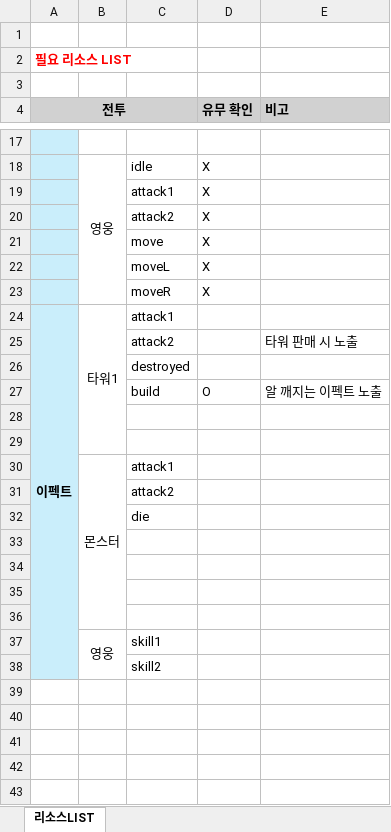
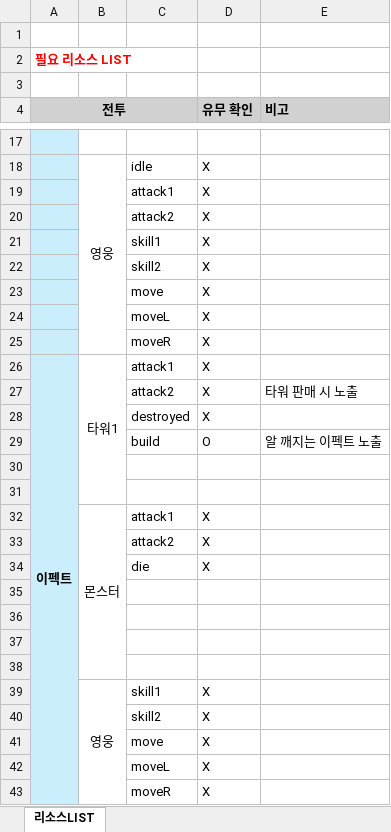
Before and after one commit to EpicRocket/SProjectDesign, an Excel workbook: Design/전투 기획서/리소스_LIST_0713.xlsx, sheet 리소스LIST, drawn as a sheet; only a part is shown, gaps mark what is left out; values as stored, in another font and other column widths than the file's, no borders; addresses are those after the commit; the diff names each change by its address in the sheet, - before the commit and + after, or states it on an @@ line.

Commit message:
#modify
리소스 list 일부 수정 작성
#add
영웅 전투기획서 작성 중

```diff
--- a/Design/전투 기획서/리소스_LIST_0713.xlsx (sheet 리소스LIST)
+++ b/Design/전투 기획서/리소스_LIST_0713.xlsx (sheet 리소스LIST)
+row 21:  |  | skill1 | X
+row 22:  |  | skill2 | X
-D26:D28 (유무 확인): (empty)
+D26:D28 (유무 확인): X
-D32:D34 (유무 확인): (empty)
+D32:D34 (유무 확인): X
-D39:D40 (유무 확인): (empty)
+D39:D40 (유무 확인): X
+row 41:  |  | move | X
+row 42:  |  | moveL | X
+row 43:  |  | moveR | X
```
Also changed, not shown: 1 other file.
